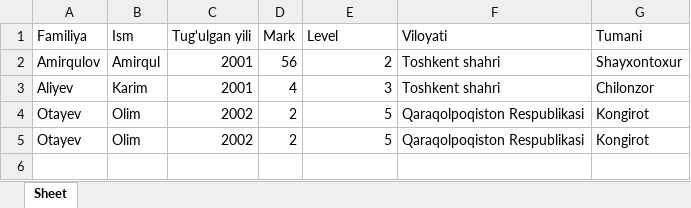
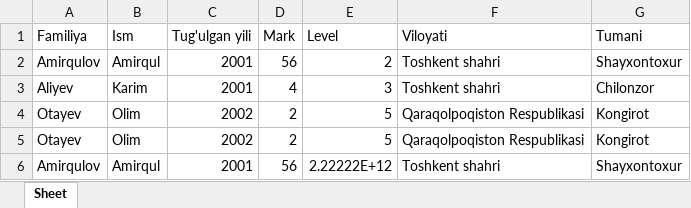
Before and after one commit to Samandar2005/pyqt-project, an Excel workbook: sample.xlsx, sheet Sheet, drawn as a sheet; values as stored, in another font and other column widths than the file's, no borders; the diff names each change by its address in the sheet, - before the commit and + after, or states it on an @@ line.

```diff
--- a/sample.xlsx (sheet Sheet)
+++ b/sample.xlsx (sheet Sheet)
+row 6: Amirqulov | Amirqul | 2001 | 56 | 2.22222E+12 | Toshkent shahri | Shayxontoxur
```
Also changed, not shown: 2 other files.
